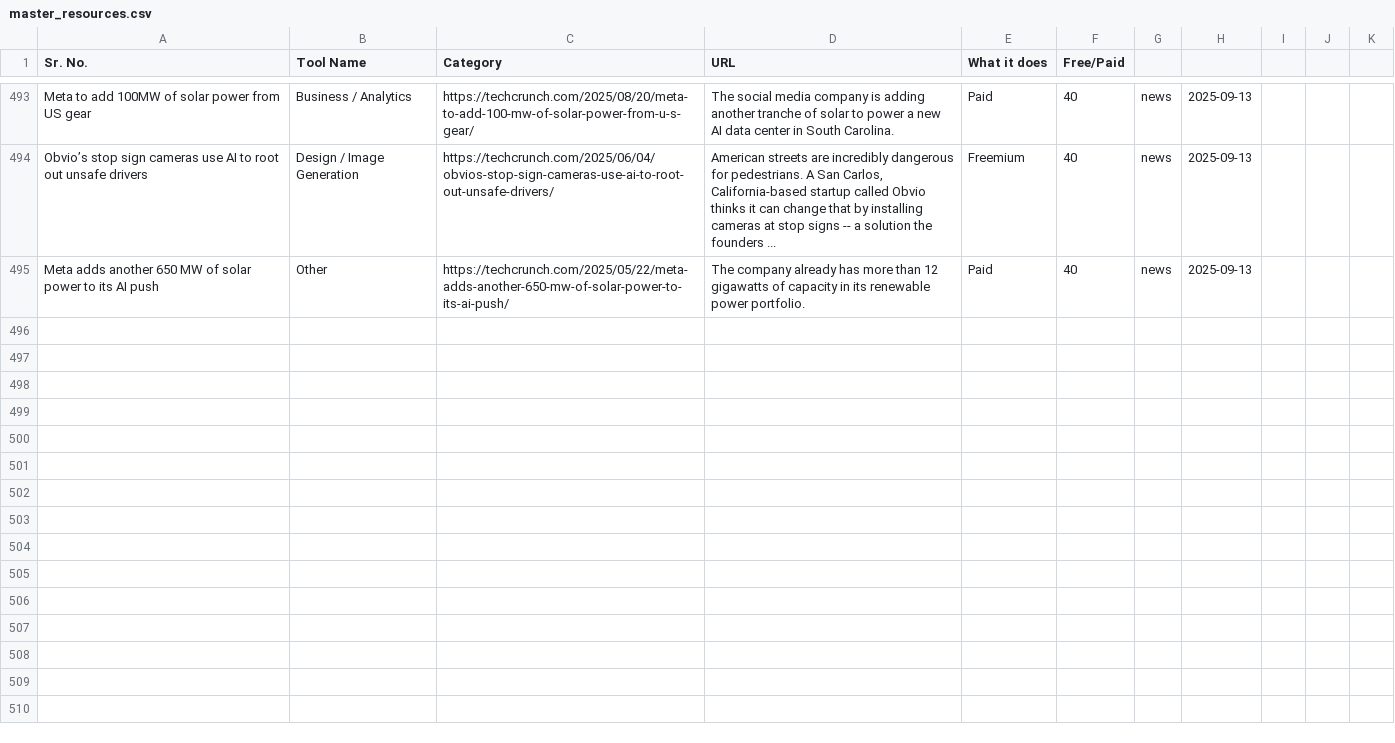
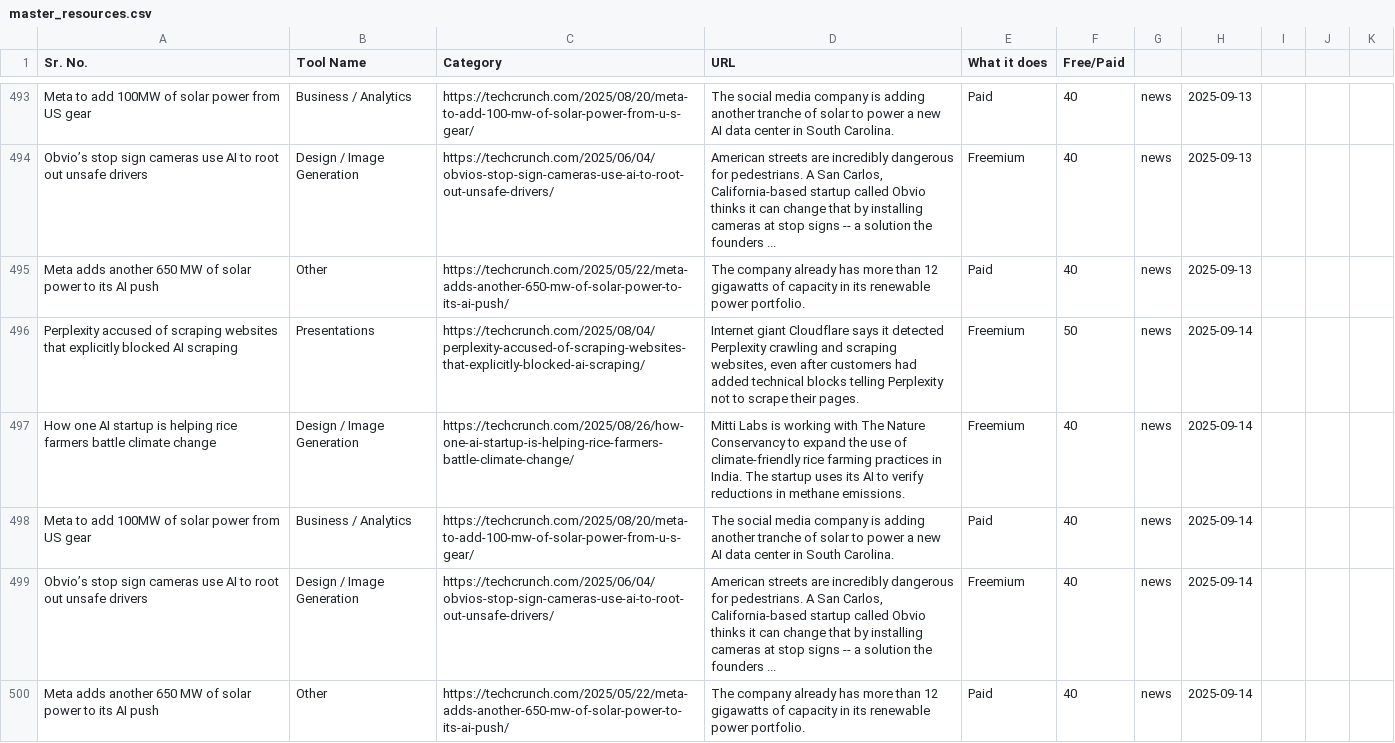
Before and after one commit to viraj89/ai-resources-and-tools, a CSV file: data/master_resources.csv, drawn as a sheet; only a part is shown, gaps mark what is left out.

```diff
--- a/data/master_resources.csv
+++ b/data/master_resources.csv
@@ -529 +529,6 @@ Obvio’s stop sign cameras use AI to root out unsafe drivers,Design / Image Gen
 Meta adds another 650 MW of solar power to its AI push,Other,https://techcrunch.com/2025/05/22/meta-adds-another-650-mw-of-solar-power-to-its-ai-push/,The company already has more than 12 gigawatts of capacity in its renewable power portfolio.,Paid,40,news,2025-09-13
+Perplexity accused of scraping websites that explicitly blocked AI scraping,Presentations,https://techcrunch.com/2025/08/04/perplexity-accused-of-scraping-websites-that-explicitly-blocked-ai-scraping/,"Internet giant Cloudflare says it detected Perplexity crawling and scraping websites, even after customers had added technical blocks telling Perplexity not to scrape their pages.",Freemium,50,news,2025-09-14
+How one AI startup is helping rice farmers battle climate change,Design / Image Generation,https://techcrunch.com/2025/08/26/how-one-ai-startup-is-helping-rice-farmers-battle-climate-change/,Mitti Labs is working with The Nature Conservancy to expand the use of climate-friendly rice farming practices in India. The startup uses its AI to verify reductions in methane emissions.,Freemium,40,news,2025-09-14
+Meta to add 100MW of solar power from US gear,Business / Analytics,https://techcrunch.com/2025/08/20/meta-to-add-100-mw-of-solar-power-from-u-s-gear/,The social media company is adding another tranche of solar to power a new AI data center in South Carolina.,Paid,40,news,2025-09-14
+Obvio’s stop sign cameras use AI to root out unsafe drivers,Design / Image Generation,https://techcrunch.com/2025/06/04/obvios-stop-sign-cameras-use-ai-to-root-out-unsafe-drivers/,"American streets are incredibly dangerous for pedestrians. A San Carlos, California-based startup called Obvio thinks it can change that by installing cameras at stop signs -- a solution the founders ...",Freemium,40,news,2025-09-14
+Meta adds another 650 MW of solar power to its AI push,Other,https://techcrunch.com/2025/05/22/meta-adds-another-650-mw-of-solar-power-to-its-ai-push/,The company already has more than 12 gigawatts of capacity in its renewable power portfolio.,Paid,40,news,2025-09-14
```
Also changed, not shown: 5 other files.
